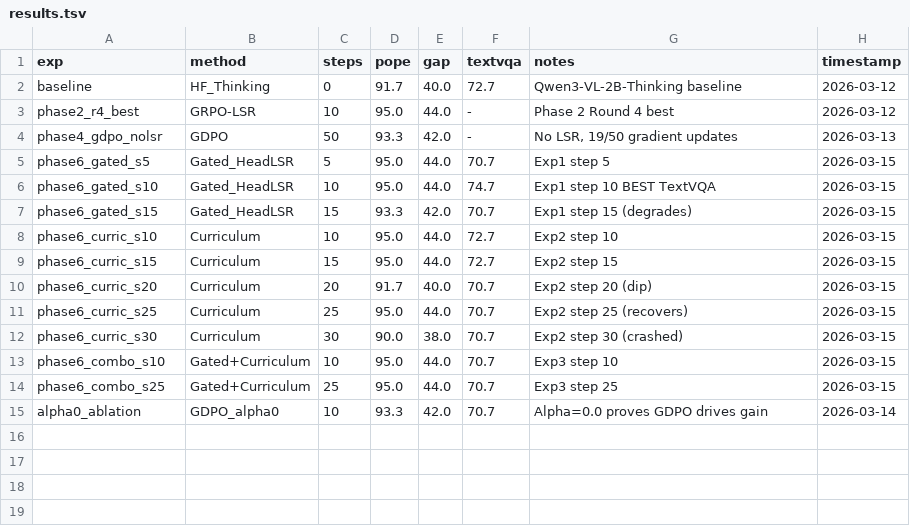
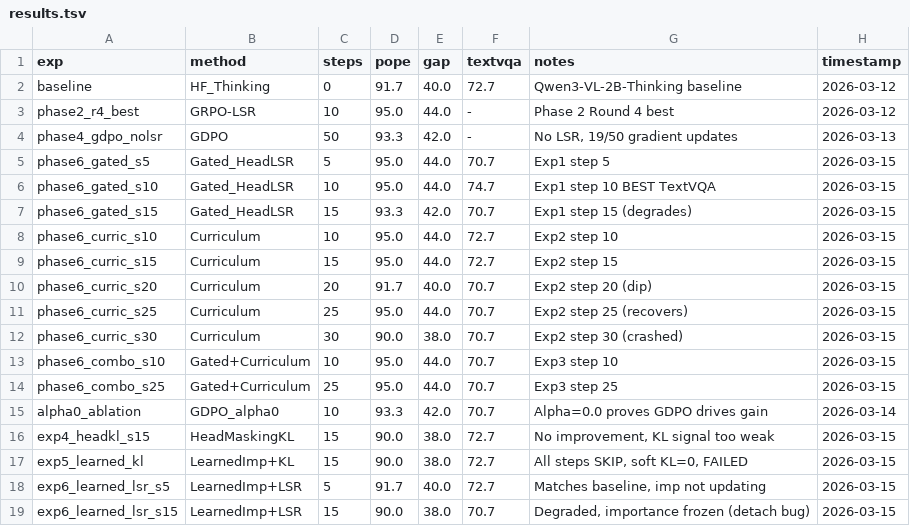
Before and after one commit to dargma/VIGIL, a TSV file: lab/reports/autoresearch/results.tsv, drawn as a sheet.

```diff
--- a/lab/reports/autoresearch/results.tsv
+++ b/lab/reports/autoresearch/results.tsv
@@ -15 +15,5 @@ phase6_combo_s25	Gated+Curriculum	25	95.0	44.0	70.7	Exp3 step 25	2026-03-15
 alpha0_ablation	GDPO_alpha0	10	93.3	42.0	70.7	Alpha=0.0 proves GDPO drives gain	2026-03-14
+exp4_headkl_s15	HeadMaskingKL	15	90.0	38.0	72.7	No improvement, KL signal too weak	2026-03-15
+exp5_learned_kl	LearnedImp+KL	15	90.0	38.0	72.7	All steps SKIP, soft KL=0, FAILED	2026-03-15
+exp6_learned_lsr_s5	LearnedImp+LSR	5	91.7	40.0	72.7	Matches baseline, imp not updating	2026-03-15
+exp6_learned_lsr_s15	LearnedImp+LSR	15	90.0	38.0	70.7	Degraded, importance frozen (detach bug)	2026-03-15
```
Also changed, not shown: 8 other files.
